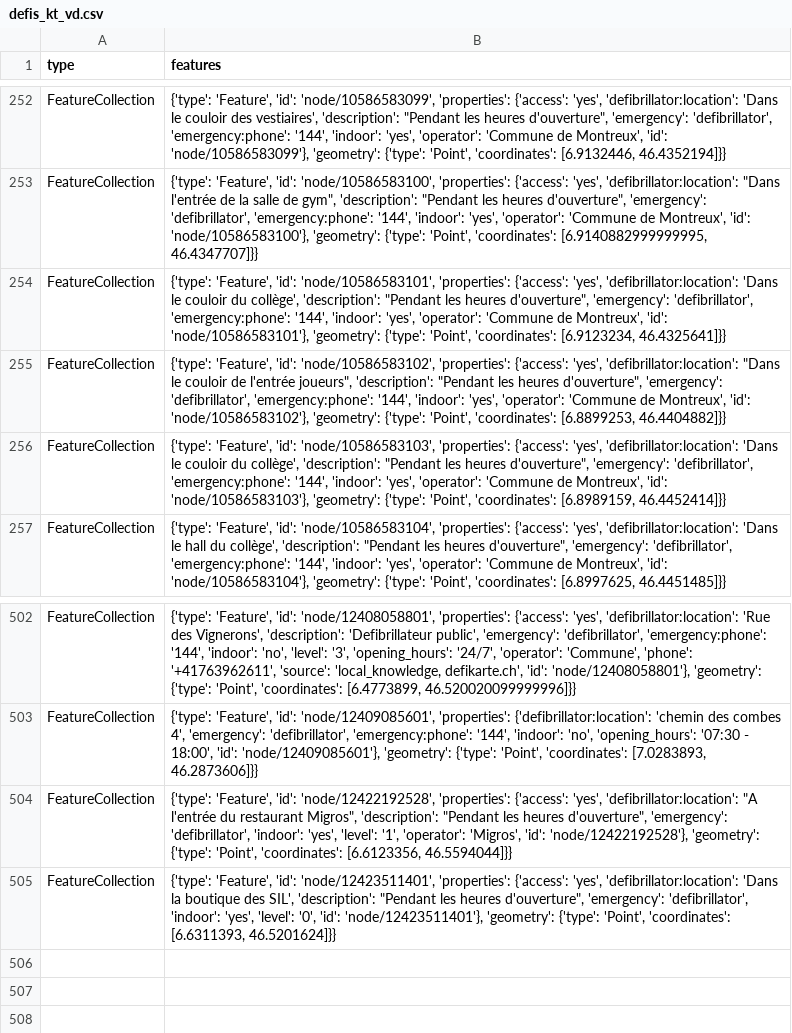
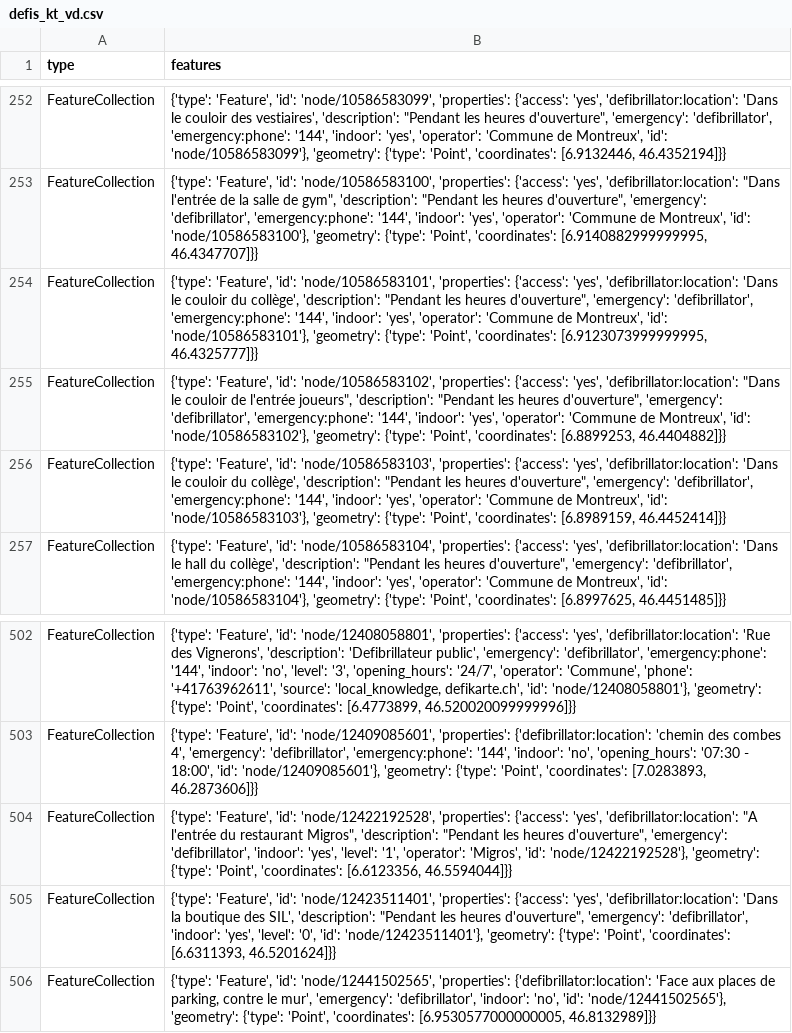
Before and after one commit to OpenBracketsCH/defi_data, a CSV file: data/csv/defis_kt_vd.csv, drawn as a sheet; only a part is shown, gaps mark what is left out.

```diff
--- a/data/csv/defis_kt_vd.csv
+++ b/data/csv/defis_kt_vd.csv
@@ -253,3 +253,3 @@ FeatureCollection,"{'type': 'Feature', 'id': 'node/10586583099', 'properties': {
 FeatureCollection,"{'type': 'Feature', 'id': 'node/10586583100', 'properties': {'access': 'yes', 'defibrillator:location': ""Dans l'entrée de la salle de gym"", 'description': ""Pendant les heures d'ouverture"", 'emergency': 'defibrillator', 'emergency:phone': '144', 'indoor': 'yes', 'operator': 'Commune de Montreux', 'id': 'node/10586583100'}, 'geometry': {'type': 'Point', 'coordinates': [6.9140882999999995, 46.4347707]}}"
-FeatureCollection,"{'type': 'Feature', 'id': 'node/10586583101', 'properties': {'access': 'yes', 'defibrillator:location': 'Dans le couloir du collège', 'description': ""Pendant les heures d'ouverture"", 'emergency': 'defibrillator', 'emergency:phone': '144', 'indoor': 'yes', 'operator': 'Commune de Montreux', 'id': 'node/10586583101'}, 'geometry': {'type': 'Point', 'coordinates': [6.9123234, 46.4325641]}}"
+FeatureCollection,"{'type': 'Feature', 'id': 'node/10586583101', 'properties': {'access': 'yes', 'defibrillator:location': 'Dans le couloir du collège', 'description': ""Pendant les heures d'ouverture"", 'emergency': 'defibrillator', 'emergency:phone': '144', 'indoor': 'yes', 'operator': 'Commune de Montreux', 'id': 'node/10586583101'}, 'geometry': {'type': 'Point', 'coordinates': [6.9123073999999995, 46.4325777]}}"
 FeatureCollection,"{'type': 'Feature', 'id': 'node/10586583102', 'properties': {'access': 'yes', 'defibrillator:location': ""Dans le couloir de l'entrée joueurs"", 'description': ""Pendant les heures d'ouverture"", 'emergency': 'defibrillator', 'emergency:phone': '144', 'indoor': 'yes', 'operator': 'Commune de Montreux', 'id': 'node/10586583102'}, 'geometry': {'type': 'Point', 'coordinates': [6.8899253, 46.4404882]}}"
@@ -505 +505,2 @@ FeatureCollection,"{'type': 'Feature', 'id': 'node/12422192528', 'properties': {
 FeatureCollection,"{'type': 'Feature', 'id': 'node/12423511401', 'properties': {'access': 'yes', 'defibrillator:location': 'Dans la boutique des SIL', 'description': ""Pendant les heures d'ouverture"", 'emergency': 'defibrillator', 'indoor': 'yes', 'level': '0', 'id': 'node/12423511401'}, 'geometry': {'type': 'Point', 'coordinates': [6.6311393, 46.5201624]}}"
+FeatureCollection,"{'type': 'Feature', 'id': 'node/12441502565', 'properties': {'defibrillator:location': 'Face aux places de parking, contre le mur', 'emergency': 'defibrillator', 'indoor': 'no', 'id': 'node/12441502565'}, 'geometry': {'type': 'Point', 'coordinates': [6.9530577000000005, 46.8132989]}}"
```
Also changed, not shown: data/csv/defis_kt_ag.csv, data/csv/defis_kt_ti.csv, 4 other files.
